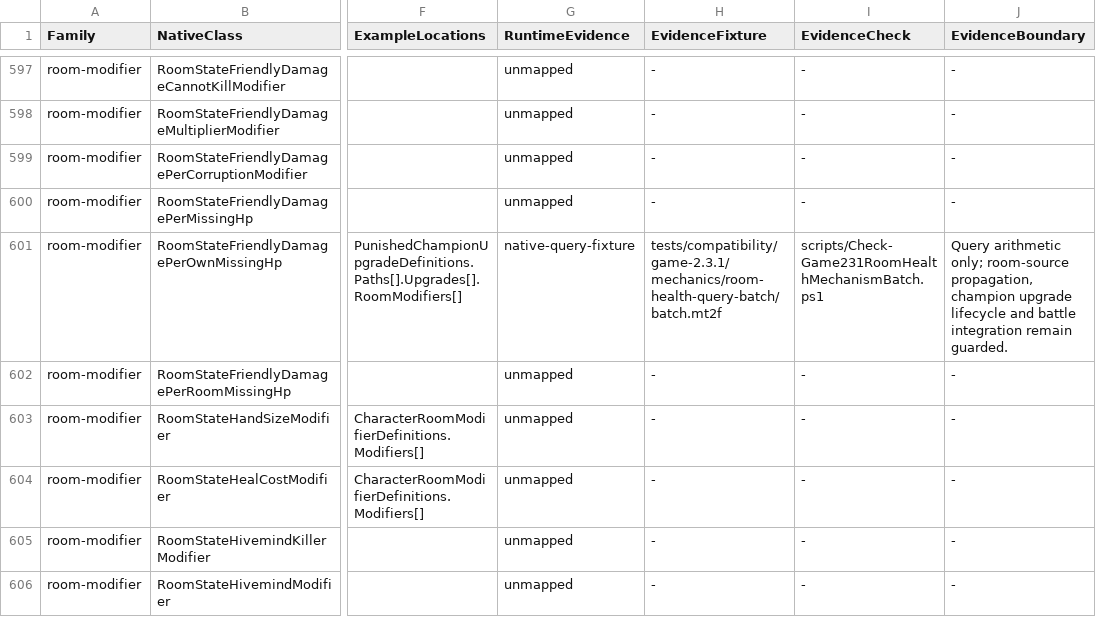
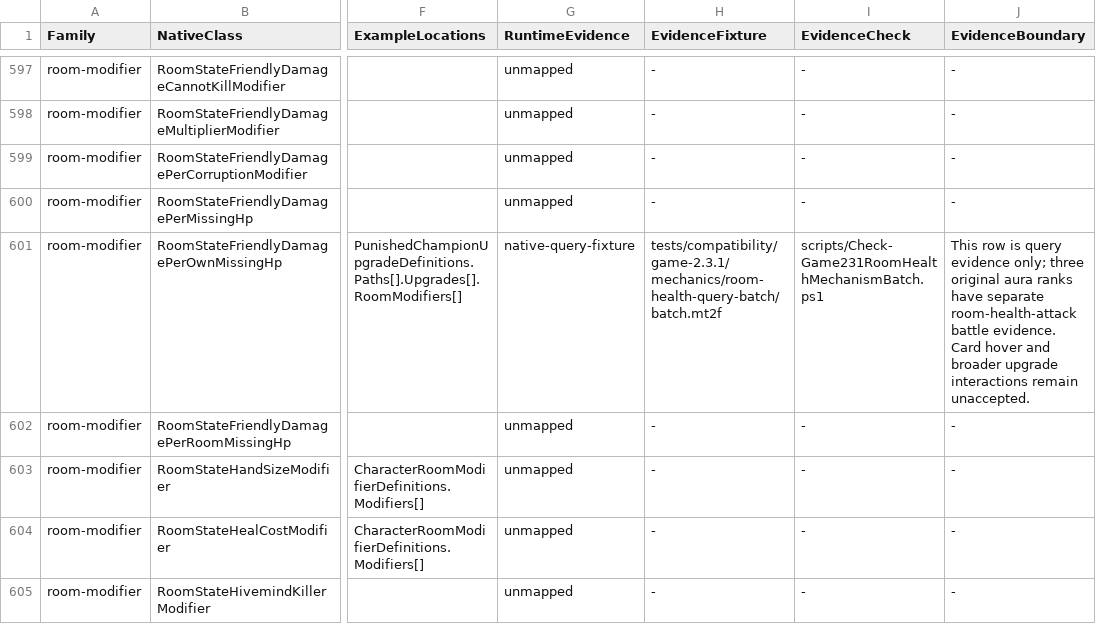
Before and after one commit to netcan/monster-train2-solver, a TSV file: docs/inventory/game-2.3.1-mechanisms.tsv, drawn as a sheet; only a part is shown, gaps mark what is left out; the shorter side is filled out with more unchanged rows; the diff names each change by its address in the sheet, - before the commit and + after, or states it on an @@ line.

Commit message:
Model original friendly missing-health room auras across battle lifecycle

```diff
--- a/docs/inventory/game-2.3.1-mechanisms.tsv
+++ b/docs/inventory/game-2.3.1-mechanisms.tsv
-J601 (EvidenceBoundary): Query arithmetic only; room-source propagation, champion upgrade lifecycle and battle integration remain guarded.
+J601 (EvidenceBoundary): This row is query evidence only; three original aura ranks have separate room-health-attack battle evidence. Card hover and broader upgrade interactions remain unaccepted.
```
Also changed, not shown: 30 other files.
